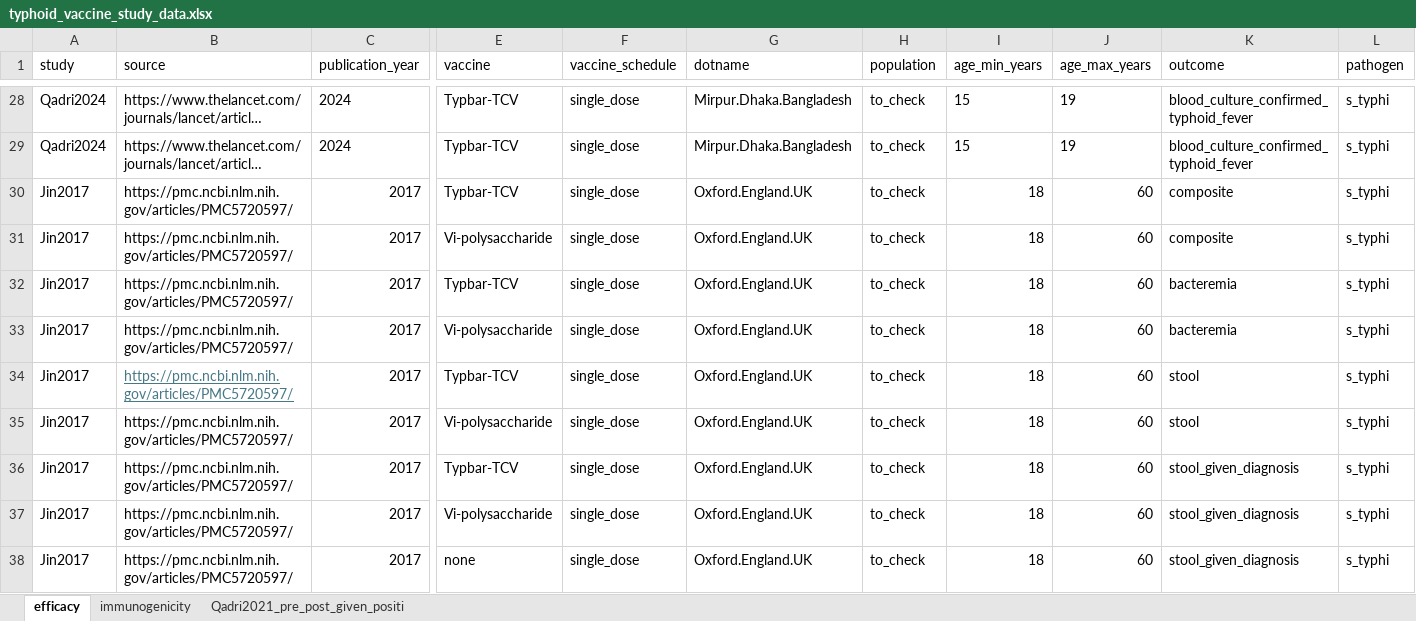
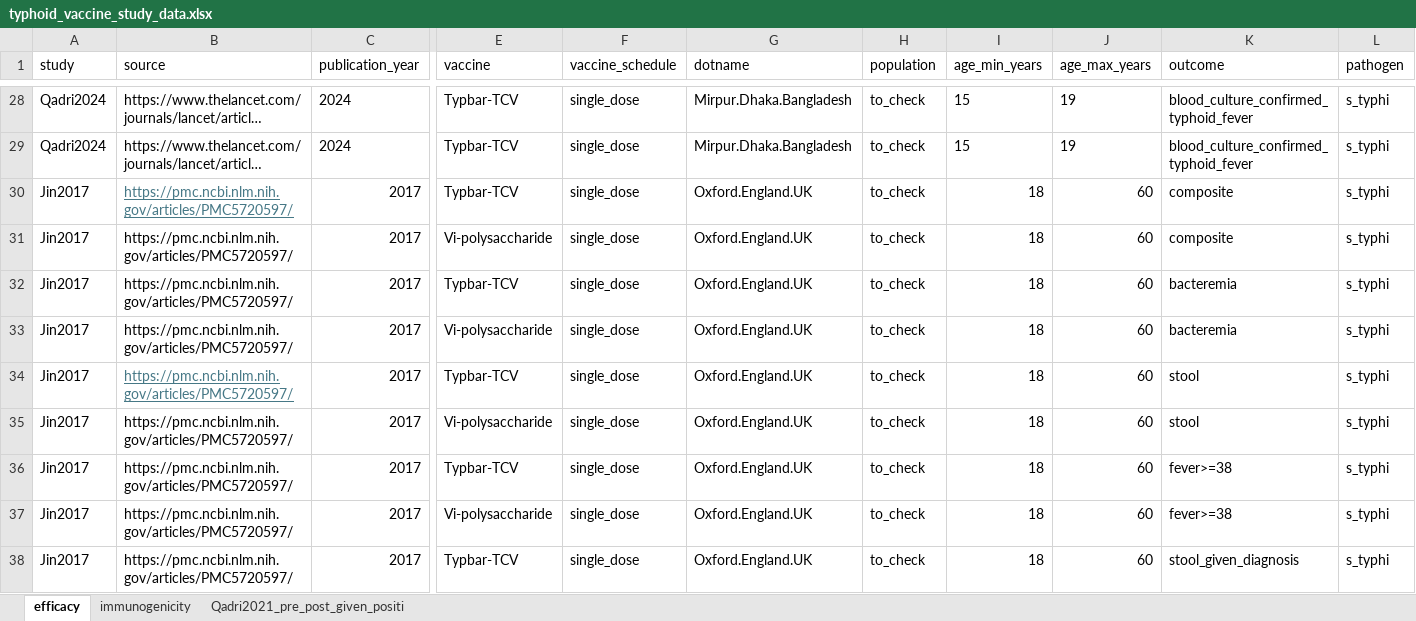
Before and after one commit to famulare/typhoid-immune-dynamics, an Excel workbook: data/typhoid_vaccine_study_data.xlsx, sheet efficacy, drawn as a sheet; only a part is shown, gaps mark what is left out; the shorter side is filled out with more unchanged rows; long unchanged cells end in …; values as stored, in another font and other column widths than the file's, no borders; rows hold the shown columns only; the diff names each change by its address in the sheet, - before the commit and + after, or states it on an @@ line.

Commit message:
efficacy prototype hand-fit and kinda works

```diff
--- a/data/typhoid_vaccine_study_data.xlsx (sheet efficacy)
+++ b/data/typhoid_vaccine_study_data.xlsx (sheet efficacy)
@@ B30 underline: off → on, text colour: black → #467886 @@
+row 36: Jin2017 | https://pmc.ncbi.nlm.nih.gov/articles/PMC5720597/ | 2017 | Typbar-TCV | single_dose | Oxford.England.UK | to_check | 18 | 60 | fever>=38 | s_typhi
+row 37: Jin2017 | https://pmc.ncbi.nlm.nih.gov/articles/PMC5720597/ | 2017 | Vi-polysaccharide | single_dose | Oxford.England.UK | to_check | 18 | 60 | fever>=38 | s_typhi
```
Also changed, not shown: 2 other files.
